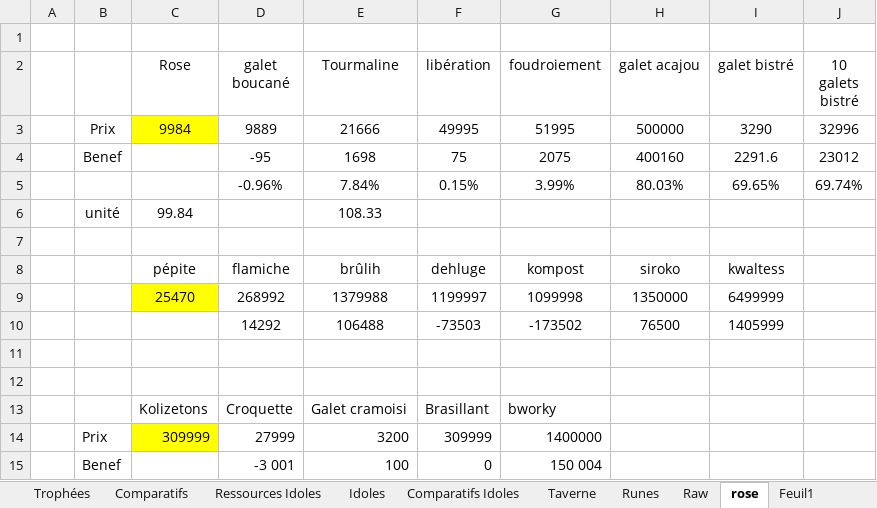
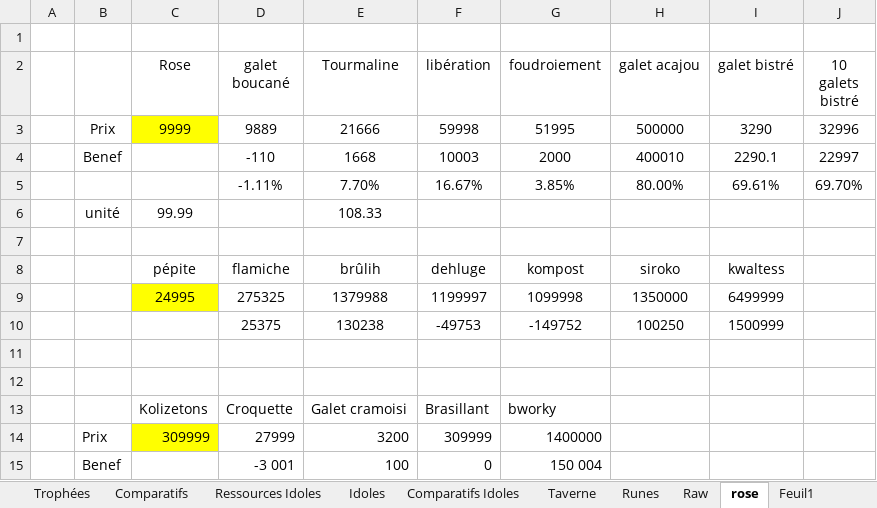
Before and after one commit to Greenlamp2/DofusRune, an Excel workbook: façonneur.xlsx, sheet rose, drawn as a sheet; values as stored, in another font and other column widths than the file's, no borders; removed rows and columns are numbered as before the commit, all else as after; the diff names each change by its address in the sheet, - before the commit and + after, or states it on an @@ line.

```diff
--- a/façonneur.xlsx (sheet rose)
+++ b/façonneur.xlsx (sheet rose)
-C3 (Rose): 9984
+C3 (Rose): 9999
-F3 (libération): 49995
+F3 (libération): 59998
-row 4:  | Benef |  | -95 | 1698 | 75 | 2075 | 400160 | 2291.6 | 23012
-row 5:  |  |  | -0.96% | 7.84% | 0.15% | 3.99% | 80.03% | 69.65% | 69.74%
+row 4:  | Benef |  | -110 | 1668 | 10003 | 2000 | 400010 | 2290.1 | 22997
+row 5:  |  |  | -1.11% | 7.70% | 16.67% | 3.85% | 80.00% | 69.61% | 69.70%
-C6 (Rose): 99.84
+C6 (Rose): 99.99
-C9 (Rose): 25470
+C9 (Rose): 24995
-D9 (galet boucané): 268992
+D9 (galet boucané): 275325
-row 10:  |  |  | 14292 | 106488 | -73503 | -173502 | 76500 | 1405999
+row 10:  |  |  | 25375 | 130238 | -49753 | -149752 | 100250 | 1500999
```
Also changed, not shown: sheet Runes, sheet Raw, run.xlsx.
